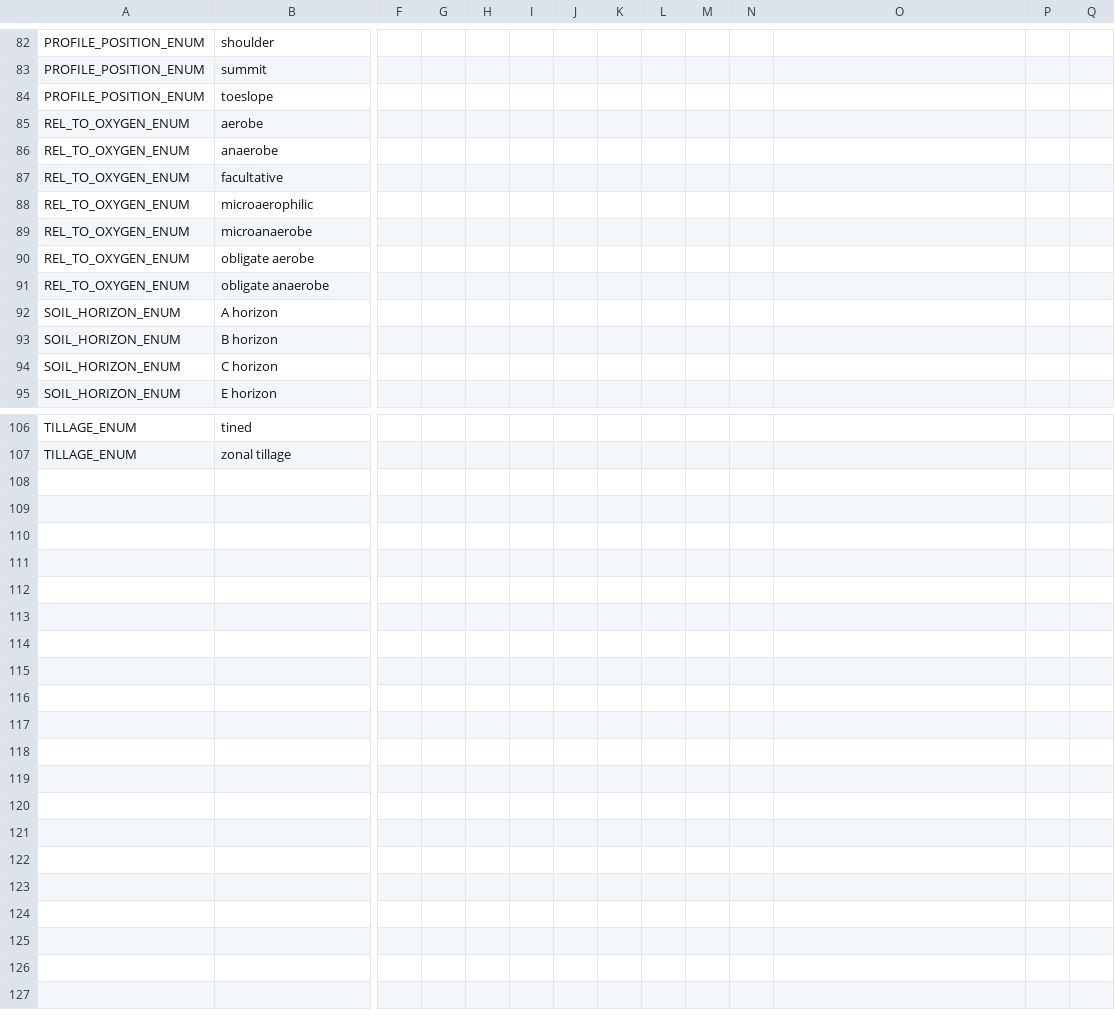
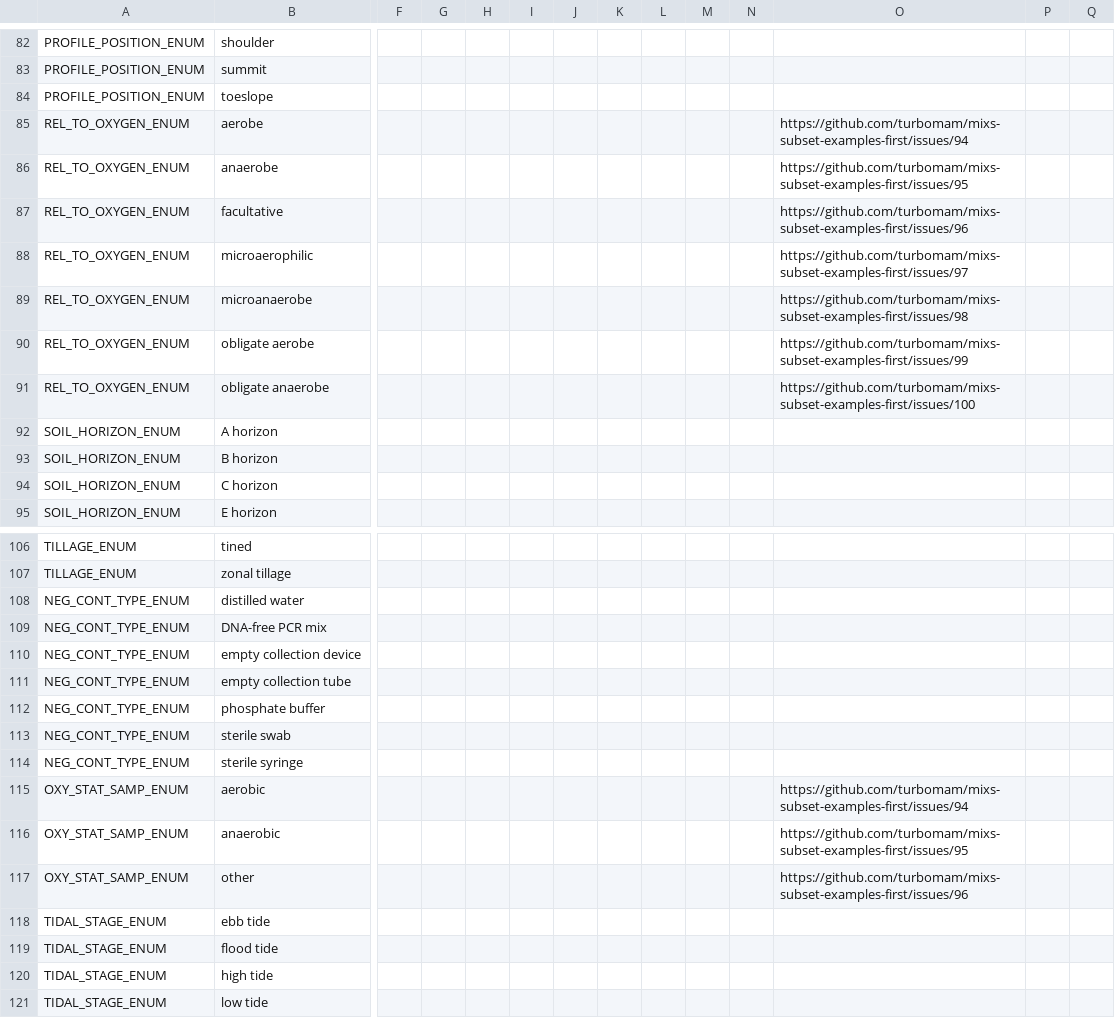
Before and after one commit to turbomam/mixs-subset-examples-first, a TSV file: data/enums.tsv, drawn as a sheet; only a part is shown, gaps mark what is left out; rows hold the shown columns only; the diff names each change by its address in the sheet, - before the commit and + after, or states it on an @@ line.

Commit message:
MimsWater valid and invalid examples

```diff
--- a/data/enums.tsv
+++ b/data/enums.tsv
-O85: (empty)
+O85: https://github.com/turbomam/mixs-subset-examples-first/issues/94
-O86: (empty)
+O86: https://github.com/turbomam/mixs-subset-examples-first/issues/95
-O87: (empty)
+O87: https://github.com/turbomam/mixs-subset-examples-first/issues/96
-O88: (empty)
+O88: https://github.com/turbomam/mixs-subset-examples-first/issues/97
-O89: (empty)
+O89: https://github.com/turbomam/mixs-subset-examples-first/issues/98
-O90: (empty)
+O90: https://github.com/turbomam/mixs-subset-examples-first/issues/99
-O91: (empty)
+O91: https://github.com/turbomam/mixs-subset-examples-first/issues/100
+row 108: NEG_CONT_TYPE_ENUM | distilled water
+row 109: NEG_CONT_TYPE_ENUM | DNA-free PCR mix
+row 110: NEG_CONT_TYPE_ENUM | empty collection device
+row 111: NEG_CONT_TYPE_ENUM | empty collection tube
+row 112: NEG_CONT_TYPE_ENUM | phosphate buffer
+row 113: NEG_CONT_TYPE_ENUM | sterile swab
+row 114: NEG_CONT_TYPE_ENUM | sterile syringe
+row 115: OXY_STAT_SAMP_ENUM | aerobic |  |  |  |  |  |  |  |  |  | https://github.com/turbomam/mixs-subset-examples-first/issues/94
+row 116: OXY_STAT_SAMP_ENUM | anaerobic |  |  |  |  |  |  |  |  |  | https://github.com/turbomam/mixs-subset-examples-first/issues/95
+row 117: OXY_STAT_SAMP_ENUM | other |  |  |  |  |  |  |  |  |  | https://github.com/turbomam/mixs-subset-examples-first/issues/96
+row 118: TIDAL_STAGE_ENUM | ebb tide
+row 119: TIDAL_STAGE_ENUM | flood tide
+row 120: TIDAL_STAGE_ENUM | high tide
+row 121: TIDAL_STAGE_ENUM | low tide
```
Also changed, not shown: data/database_slots_curated.tsv, data/mixs_combined_all_modified_lossy_deduped.tsv, 27 other files.
